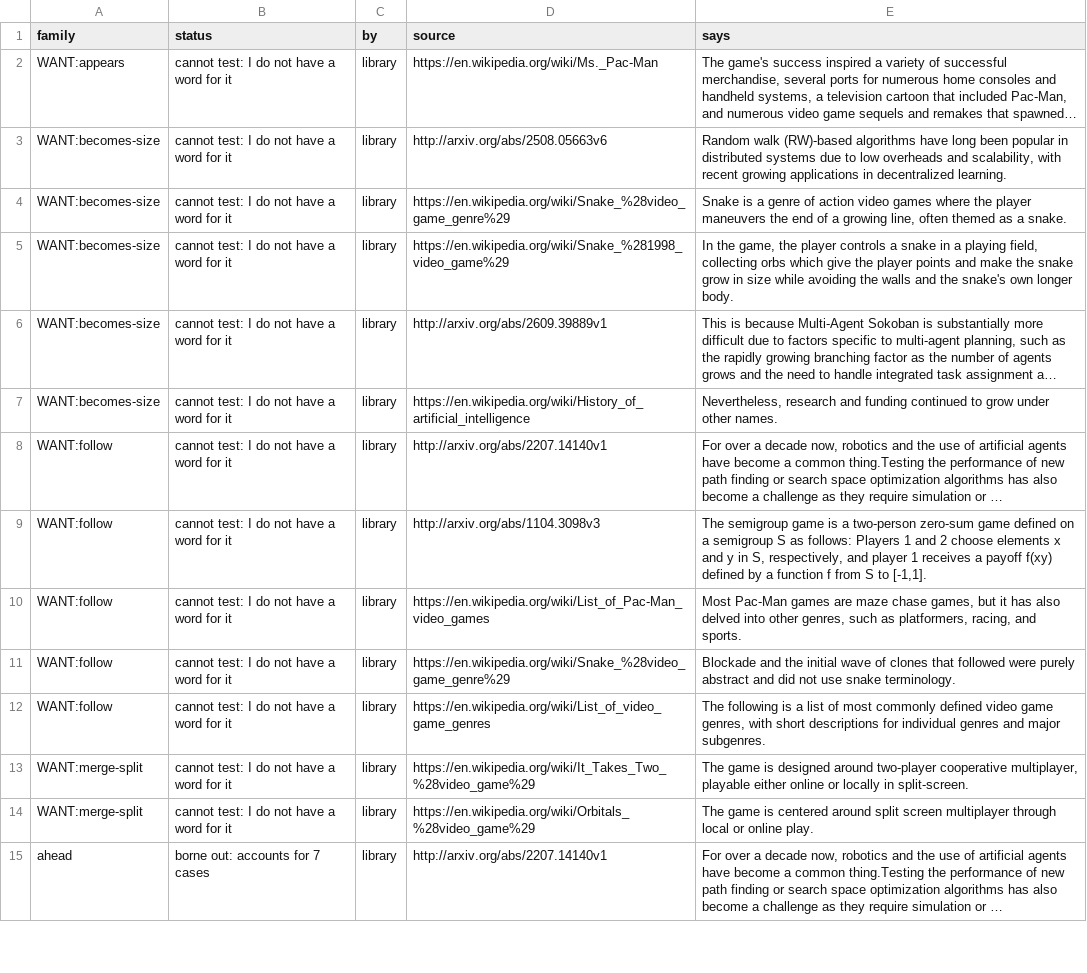
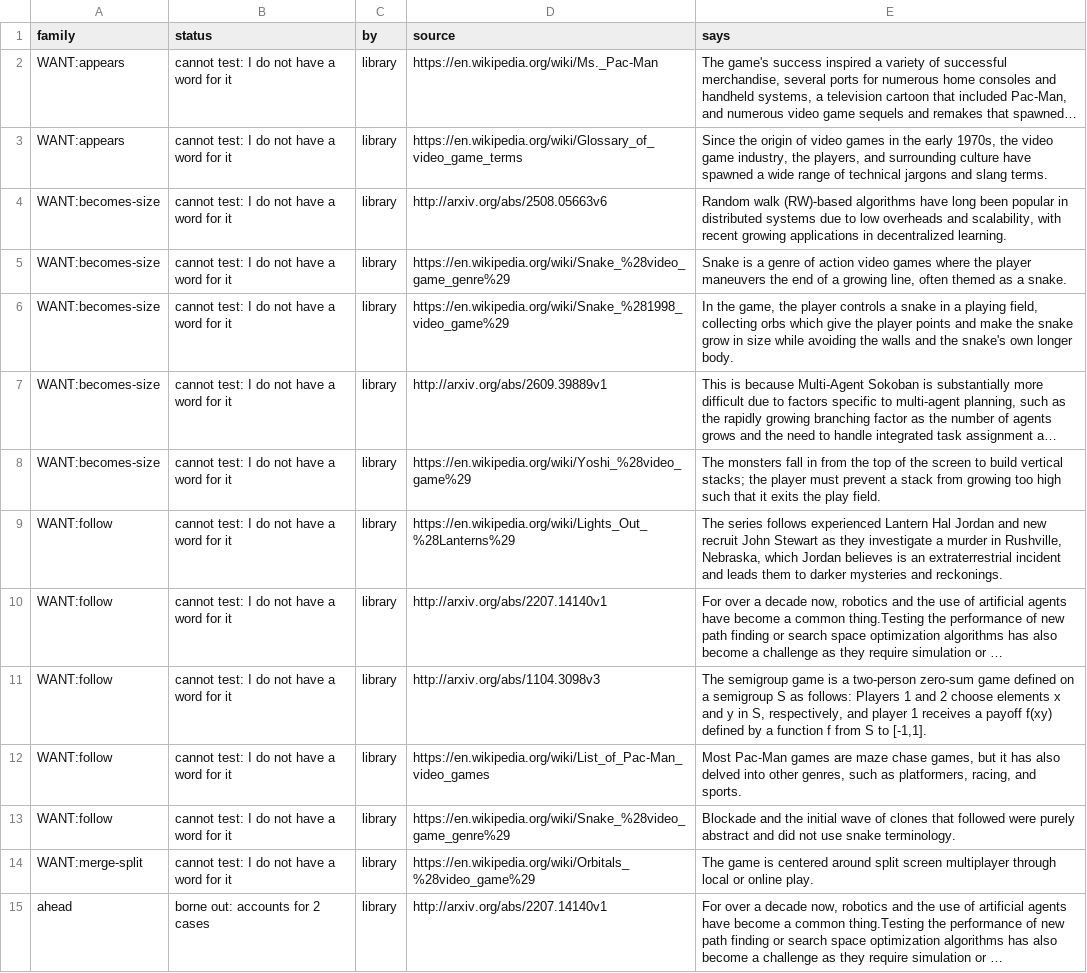
Before and after one commit to pra-ji-moh/ciall, a TSV file: child/library/claims.tsv, drawn as a sheet; only a part is shown; long unchanged cells end in …; removed rows and columns are numbered as before the commit, all else as after; the diff covers the shown part only; the diff names each change by its address in the sheet, - before the commit and + after, or states it on an @@ line.

```diff
--- a/child/library/claims.tsv
+++ b/child/library/claims.tsv
+row 3: WANT:appears | cannot test: I do not have a word for it | library | https://en.wikipedia.org/wiki/Glossary_of_video_game_terms | Since the origin of video games in the early 1970s, the video game industry, the players, and surrounding culture have spawned a wide range of technical jargons and slang terms.
-D8 (source): https://en.wikipedia.org/wiki/History_of_artificial_intelligence
+D8 (source): https://en.wikipedia.org/wiki/Yoshi_%28video_game%29
-E8 (says): Nevertheless, research and funding continued to grow under other names.
+E8 (says): The monsters fall in from the top of the screen to build vertical stacks; the player must prevent a stack from growing too high such that it exits the play field.
+row 9: WANT:follow | cannot test: I do not have a word for it | library | https://en.wikipedia.org/wiki/Lights_Out_%28Lanterns%29 | The series follows experienced Lantern Hal Jordan and new recruit John Stewart as they investigate a murder in Rushville, Nebraska, which Jordan believes is an extraterrestrial incident and leads them to darker mysteries and reckonings.
-row 12: WANT:follow | cannot test: I do not have a word for it | library | https://en.wikipedia.org/wiki/List_of_video_game_genres | The following is a list of most commonly defined video game genres, with short descriptions for individual genres and major subgenres.
-row 13: WANT:merge-split | cannot test: I do not have a word for it | library | https://en.wikipedia.org/wiki/It_Takes_Two_%28video_game%29 | The game is designed around two-player cooperative multiplayer, playable either online or locally in split-screen.
-B15 (status): borne out: accounts for 7 cases
+B15 (status): borne out: accounts for 2 cases
```
Also changed, not shown: 1 removed row and 28 edited cells elsewhere in this file, child/goal_kinds.tsv, child/practice.tsv, 15 other files.
